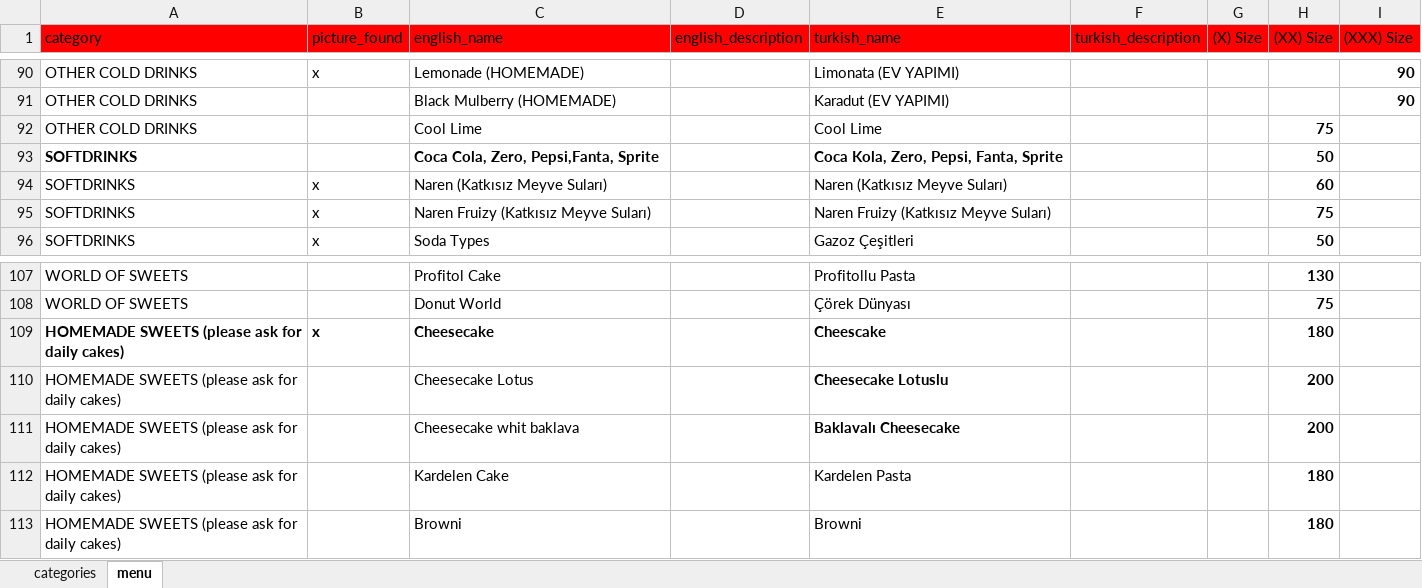
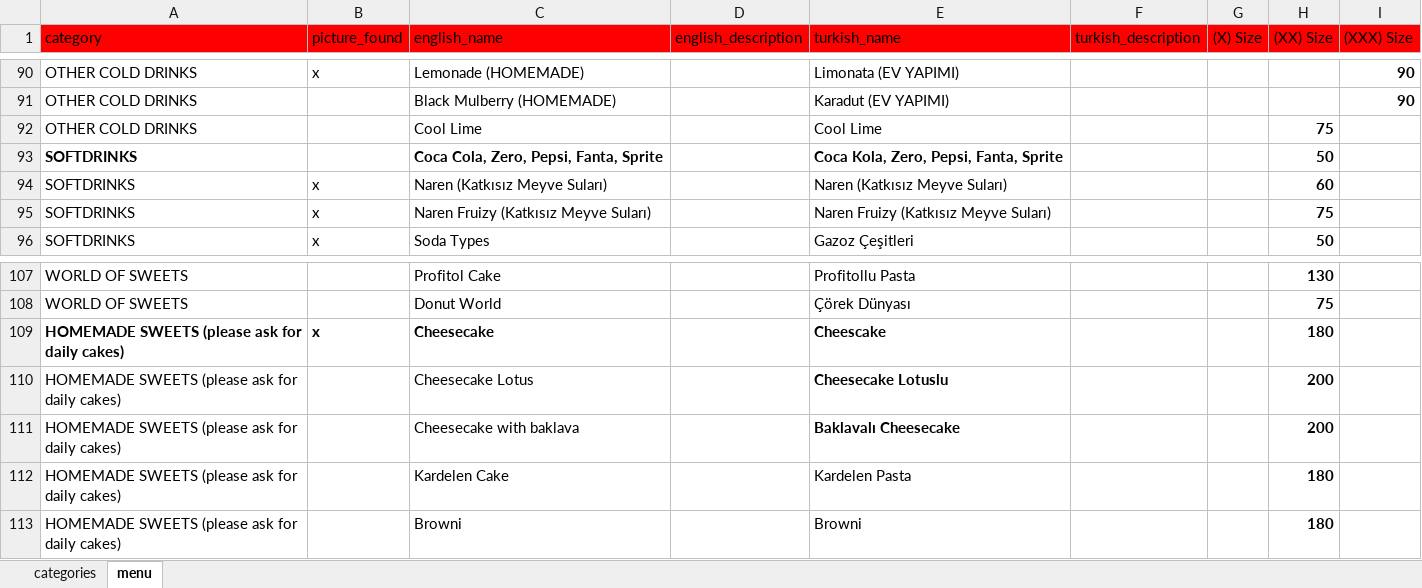
Before and after one commit to NekirTech/benefi, an Excel workbook: helper_skripts/menu_converter/menu-2024.12.14.xlsx, sheet menu, drawn as a sheet; only a part is shown, gaps mark what is left out; values as stored, in another font and other column widths than the file's, no borders; charts and pictures not drawn; the diff names each change by its address in the sheet, - before the commit and + after, or states it on an @@ line.

```diff
--- a/helper_skripts/menu_converter/menu-2024.12.14.xlsx (sheet menu)
+++ b/helper_skripts/menu_converter/menu-2024.12.14.xlsx (sheet menu)
-C93 (english_name): Coca Cola, Zero, Pepsi,Fanta, Sprite
+C93 (english_name): Coca Cola, Zero, Pepsi, Fanta, Sprite
-C111 (english_name): Cheesecake whit baklava
+C111 (english_name): Cheesecake with baklava
```
Also changed, not shown: 13 other files.
